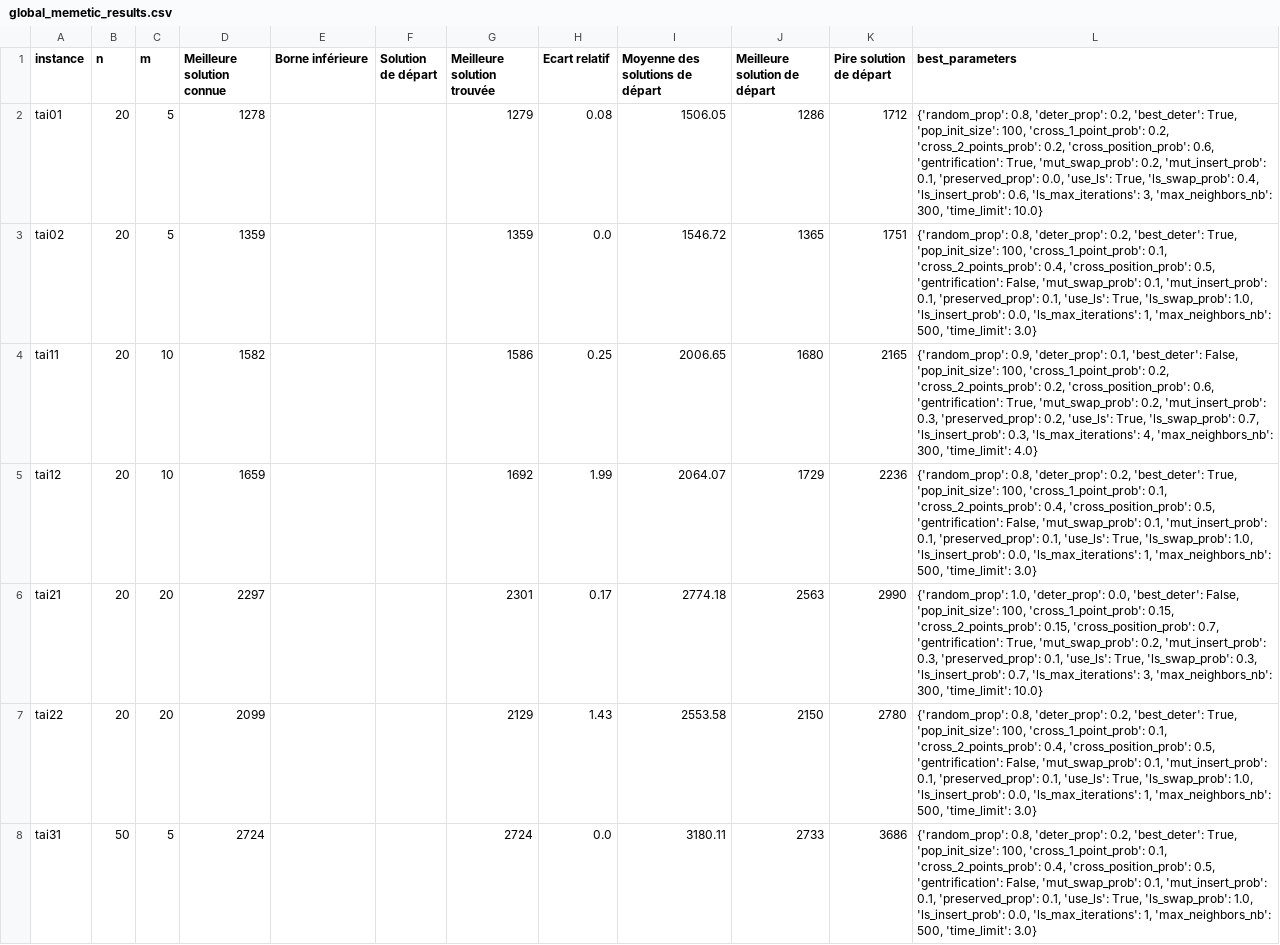
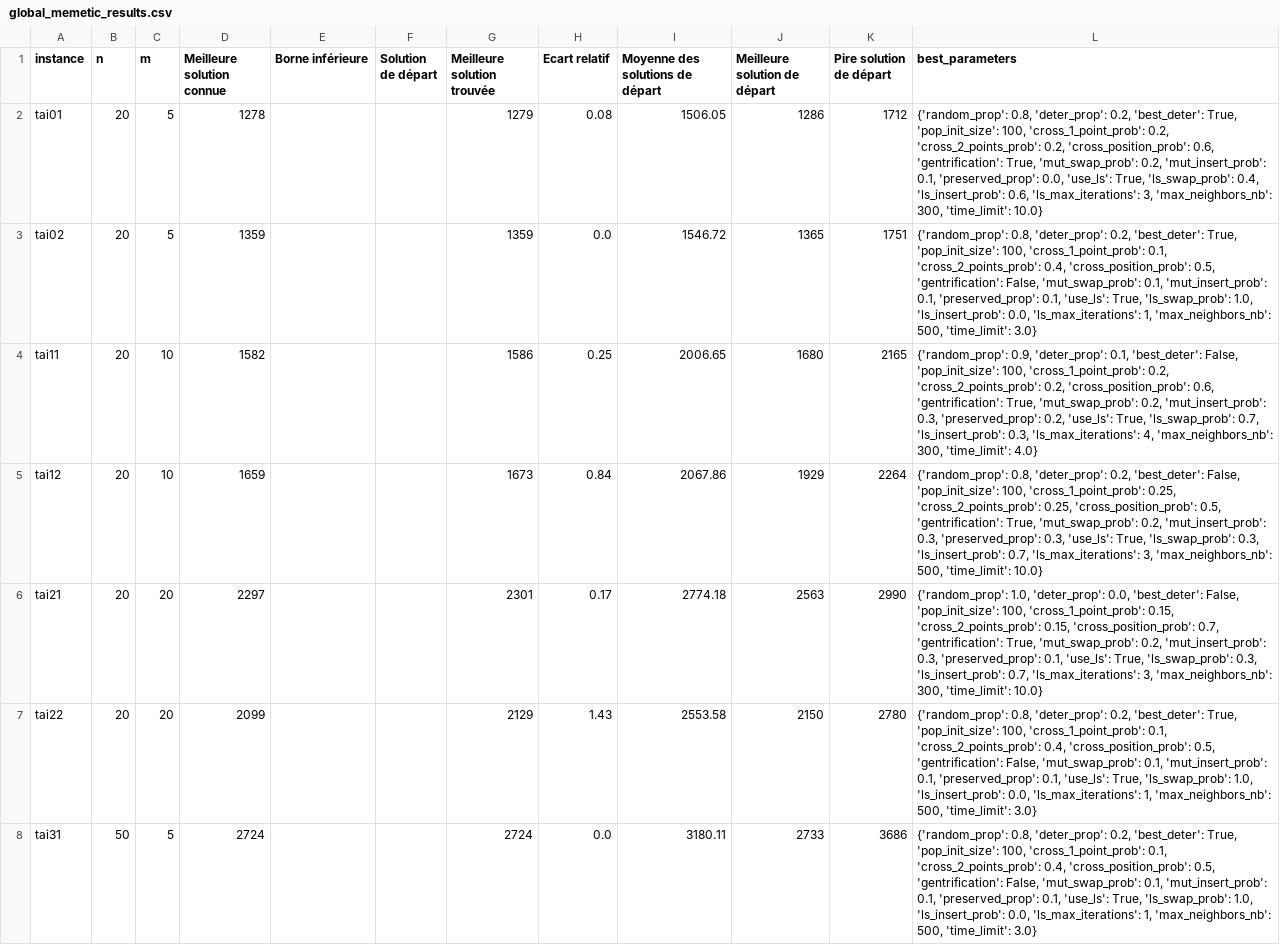
Before and after one commit to varasterix/RO_Vie, a CSV file: res/global_memetic_results.csv, drawn as a sheet; only a part is shown.

Commit message:
tai12 : Best found 1673 (0.84%), Best known: 1659

```diff
--- a/res/global_memetic_results.csv
+++ b/res/global_memetic_results.csv
@@ -4,3 +4,3 @@ tai02;20;5;1359;;;1359;0.0;1546.72;1365;1751;{'random_prop': 0.8, 'deter_prop':
 tai11;20;10;1582;;;1586;0.25;2006.65;1680;2165;{'random_prop': 0.9, 'deter_prop': 0.1, 'best_deter': False, 'pop_init_size': 100, 'cross_1_point_prob': 0.2, 'cross_2_points_prob': 0.2, 'cross_position_prob': 0.6, 'gentrification': True, 'mut_swap_prob': 0.2, 'mut_insert_prob': 0.3, 'preserved_prop': 0.2, 'use_ls': True, 'ls_swap_prob': 0.7, 'ls_insert_prob': 0.3, 'ls_max_iterations': 4, 'max_neighbors_nb': 300, 'time_limit': 4.0}
-tai12;20;10;1659;;;1692;1.99;2064.07;1729;2236;{'random_prop': 0.8, 'deter_prop': 0.2, 'best_deter': True, 'pop_init_size': 100, 'cross_1_point_prob': 0.1, 'cross_2_points_prob': 0.4, 'cross_position_prob': 0.5, 'gentrification': False, 'mut_swap_prob': 0.1, 'mut_insert_prob': 0.1, 'preserved_prop': 0.1, 'use_ls': True, 'ls_swap_prob': 1.0, 'ls_insert_prob': 0.0, 'ls_max_iterations': 1, 'max_neighbors_nb': 500, 'time_limit': 3.0}
+tai12;20;10;1659;;;1673;0.84;2067.86;1929;2264;{'random_prop': 0.8, 'deter_prop': 0.2, 'best_deter': False, 'pop_init_size': 100, 'cross_1_point_prob': 0.25, 'cross_2_points_prob': 0.25, 'cross_position_prob': 0.5, 'gentrification': True, 'mut_swap_prob': 0.2, 'mut_insert_prob': 0.3, 'preserved_prop': 0.3, 'use_ls': True, 'ls_swap_prob': 0.3, 'ls_insert_prob': 0.7, 'ls_max_iterations': 3, 'max_neighbors_nb': 500, 'time_limit': 10.0}
 tai21;20;20;2297;;;2301;0.17;2774.18;2563;2990;{'random_prop': 1.0, 'deter_prop': 0.0, 'best_deter': False, 'pop_init_size': 100, 'cross_1_point_prob': 0.15, 'cross_2_points_prob': 0.15, 'cross_position_prob': 0.7, 'gentrification': True, 'mut_swap_prob': 0.2, 'mut_insert_prob': 0.3, 'preserved_prop': 0.1, 'use_ls': True, 'ls_swap_prob': 0.3, 'ls_insert_prob': 0.7, 'ls_max_iterations': 3, 'max_neighbors_nb': 300, 'time_limit': 10.0}
```
Also changed, not shown: 4 other files.
